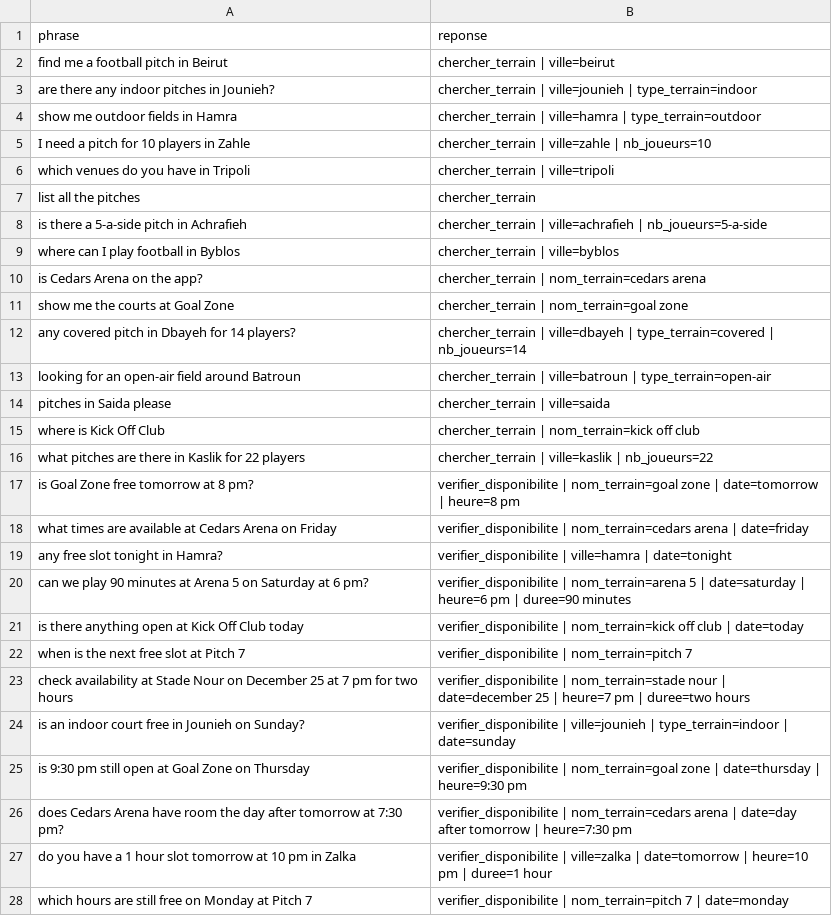
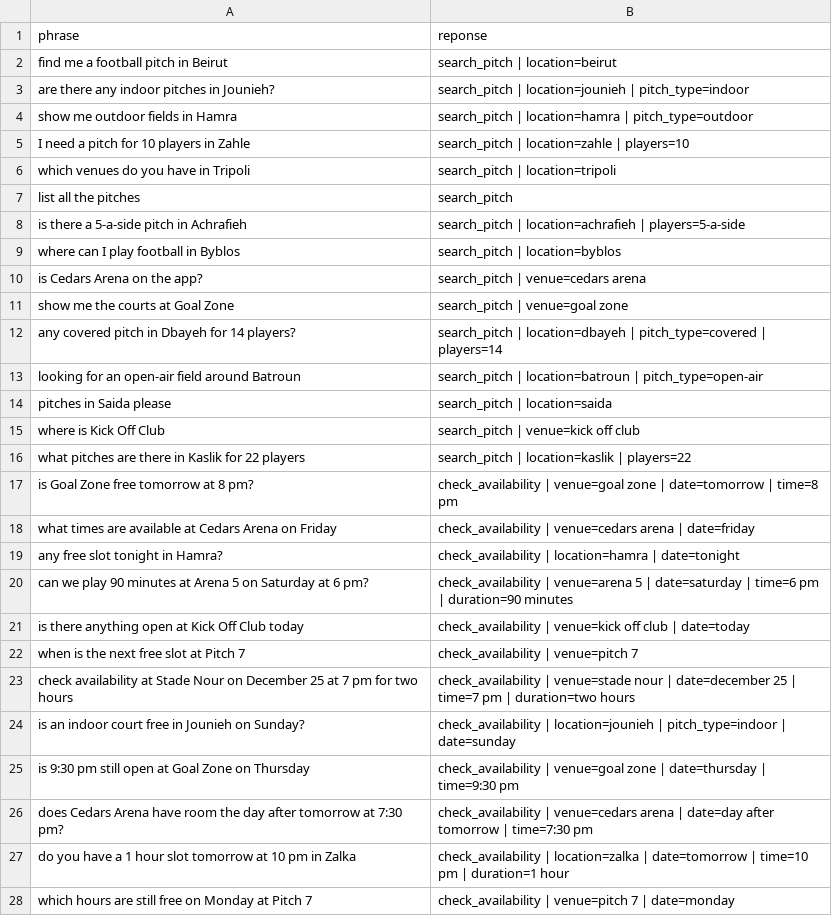
Before and after one commit to RomanMorliere/football-MLOPS, a CSV file: donnees/train.csv, drawn as a sheet; only a part is shown; the diff covers the shown part only.

```diff
--- a/donnees/train.csv
+++ b/donnees/train.csv
@@ -1,28 +1,28 @@
 phrase;reponse
-find me a football pitch in Beirut;chercher_terrain | ville=beirut
-are there any indoor pitches in Jounieh?;chercher_terrain | ville=jounieh | type_terrain=indoor
-show me outdoor fields in Hamra;chercher_terrain | ville=hamra | type_terrain=outdoor
-I need a pitch for 10 players in Zahle;chercher_terrain | ville=zahle | nb_joueurs=10
-which venues do you have in Tripoli;chercher_terrain | ville=tripoli
-list all the pitches;chercher_terrain
-is there a 5-a-side pitch in Achrafieh;chercher_terrain | ville=achrafieh | nb_joueurs=5-a-side
-where can I play football in Byblos;chercher_terrain | ville=byblos
-is Cedars Arena on the app?;chercher_terrain | nom_terrain=cedars arena
-show me the courts at Goal Zone;chercher_terrain | nom_terrain=goal zone
-any covered pitch in Dbayeh for 14 players?;chercher_terrain | ville=dbayeh | type_terrain=covered | nb_joueurs=14
-looking for an open-air field around Batroun;chercher_terrain | ville=batroun | type_terrain=open-air
-pitches in Saida please;chercher_terrain | ville=saida
-where is Kick Off Club;chercher_terrain | nom_terrain=kick off club
-what pitches are there in Kaslik for 22 players;chercher_terrain | ville=kaslik | nb_joueurs=22
-is Goal Zone free tomorrow at 8 pm?;verifier_disponibilite | nom_terrain=goal zone | date=tomorrow | heure=8 pm
-what times are available at Cedars Arena on Friday;verifier_disponibilite | nom_terrain=cedars arena | date=friday
-any free slot tonight in Hamra?;verifier_disponibilite | ville=hamra | date=tonight
-can we play 90 minutes at Arena 5 on Saturday at 6 pm?;verifier_disponibilite | nom_terrain=arena 5 | date=saturday | heure=6 pm | duree=90 minutes
-is there anything open at Kick Off Club today;verifier_disponibilite | nom_terrain=kick off club | date=today
-when is the next free slot at Pitch 7;verifier_disponibilite | nom_terrain=pitch 7
-check availability at Stade Nour on December 25 at 7 pm for two hours;verifier_disponibilite | nom_terrain=stade nour | date=december 25 | heure=7 pm | duree=two hours
-is an indoor court free in Jounieh on Sunday?;verifier_disponibilite | ville=jounieh | type_terrain=indoor | date=sunday
-is 9:30 pm still open at Goal Zone on Thursday;verifier_disponibilite | nom_terrain=goal zone | date=thursday | heure=9:30 pm
-does Cedars Arena have room the day after tomorrow at 7:30 pm?;verifier_disponibilite | nom_terrain=cedars arena | date=day after tomorrow | heure=7:30 pm
-do you have a 1 hour slot tomorrow at 10 pm in Zalka;verifier_disponibilite | ville=zalka | date=tomorrow | heure=10 pm | duree=1 hour
-which hours are still free on Monday at Pitch 7;verifier_disponibilite | nom_terrain=pitch 7 | date=monday
+find me a football pitch in Beirut;search_pitch | location=beirut
+are there any indoor pitches in Jounieh?;search_pitch | location=jounieh | pitch_type=indoor
+show me outdoor fields in Hamra;search_pitch | location=hamra | pitch_type=outdoor
+I need a pitch for 10 players in Zahle;search_pitch | location=zahle | players=10
+which venues do you have in Tripoli;search_pitch | location=tripoli
+list all the pitches;search_pitch
+is there a 5-a-side pitch in Achrafieh;search_pitch | location=achrafieh | players=5-a-side
+where can I play football in Byblos;search_pitch | location=byblos
+is Cedars Arena on the app?;search_pitch | venue=cedars arena
+show me the courts at Goal Zone;search_pitch | venue=goal zone
+any covered pitch in Dbayeh for 14 players?;search_pitch | location=dbayeh | pitch_type=covered | players=14
+looking for an open-air field around Batroun;search_pitch | location=batroun | pitch_type=open-air
+pitches in Saida please;search_pitch | location=saida
+where is Kick Off Club;search_pitch | venue=kick off club
+what pitches are there in Kaslik for 22 players;search_pitch | location=kaslik | players=22
+is Goal Zone free tomorrow at 8 pm?;check_availability | venue=goal zone | date=tomorrow | time=8 pm
+what times are available at Cedars Arena on Friday;check_availability | venue=cedars arena | date=friday
+any free slot tonight in Hamra?;check_availability | location=hamra | date=tonight
+can we play 90 minutes at Arena 5 on Saturday at 6 pm?;check_availability | venue=arena 5 | date=saturday | time=6 pm | duration=90 minutes
+is there anything open at Kick Off Club today;check_availability | venue=kick off club | date=today
+when is the next free slot at Pitch 7;check_availability | venue=pitch 7
+check availability at Stade Nour on December 25 at 7 pm for two hours;check_availability | venue=stade nour | date=december 25 | time=7 pm | duration=two hours
+is an indoor court free in Jounieh on Sunday?;check_availability | location=jounieh | pitch_type=indoor | date=sunday
+is 9:30 pm still open at Goal Zone on Thursday;check_availability | venue=goal zone | date=thursday | time=9:30 pm
+does Cedars Arena have room the day after tomorrow at 7:30 pm?;check_availability | venue=cedars arena | date=day after tomorrow | time=7:30 pm
+do you have a 1 hour slot tomorrow at 10 pm in Zalka;check_availability | location=zalka | date=tomorrow | time=10 pm | duration=1 hour
+which hours are still free on Monday at Pitch 7;check_availability | venue=pitch 7 | date=monday
```
Also changed, not shown: 93 edited cells elsewhere in this file, donnees/validation.csv, 4 other files.
